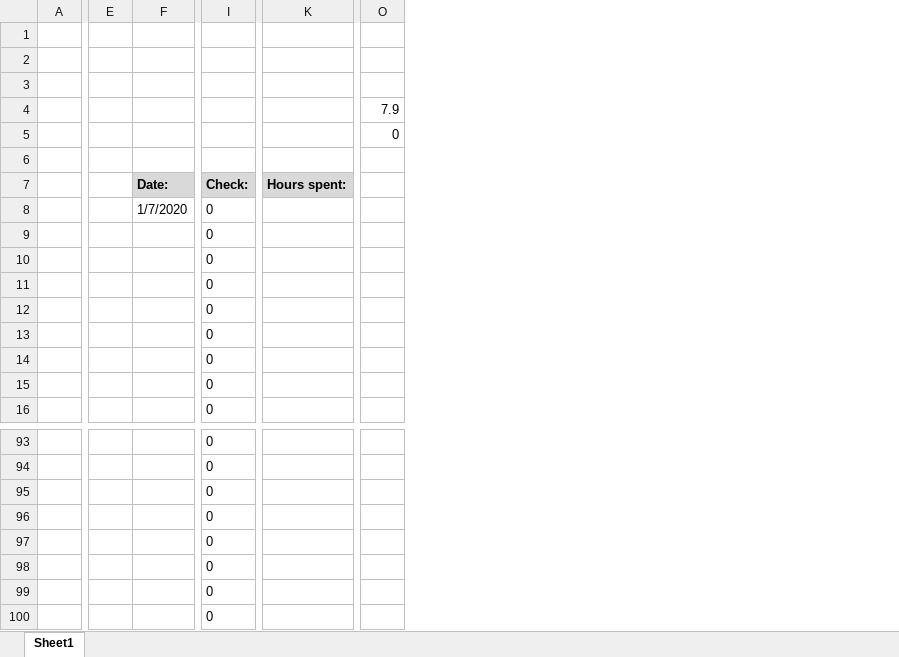
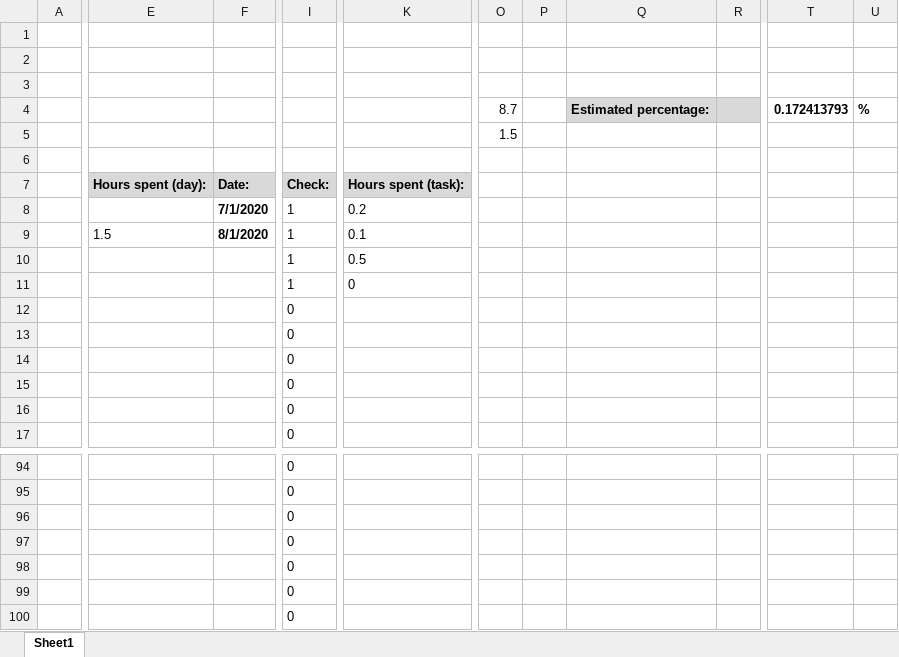
Before and after one commit to HBRYU/Flammable_Blood, an Excel workbook: Task logs 2.xlsx, sheet Sheet1, drawn as a sheet; only a part is shown, gaps mark what is left out; values as stored, in another font and other column widths than the file's, no borders; removed rows and columns are numbered as before the commit, all else as after; rows hold the shown columns only; the diff covers the shown part only; the diff names each change by its address in the sheet, - before the commit and + after, or states it on an @@ line.

```diff
--- a/Task logs 2.xlsx (sheet Sheet1)
+++ b/Task logs 2.xlsx (sheet Sheet1)
-column E, empty
+column E, row 7: Hours spent (day):
-column K, row 7: Hours spent:
+column K, rows 7-8: Hours spent (task): | 0.2; rows 10-11: 0.5 | 0
-column O, rows 4-5: 7.9 | 0
+column O, rows 4-5: 8.7 | 1.5
+column P, empty
+column Q, row 4: Estimated percentage:
+column R, empty
+column T, row 4: 0.172413793
+column U, row 4: %
-F8: 1/7/2020
+F8: 7/1/2020
-F8 bold: off
+F8 bold: on
-I8: 0
+I8: 1
-row 9:  |  |  | 0
+row 9:  | 1.5 | 8/1/2020 | 1 | 0.1
-I10:I11: 0
+I10:I11: 1
+row 13:  |  |  | 0
-row 100:  |  |  | 0
```
Also changed, not shown: 1 added column elsewhere in this sheet, 19 other files.
